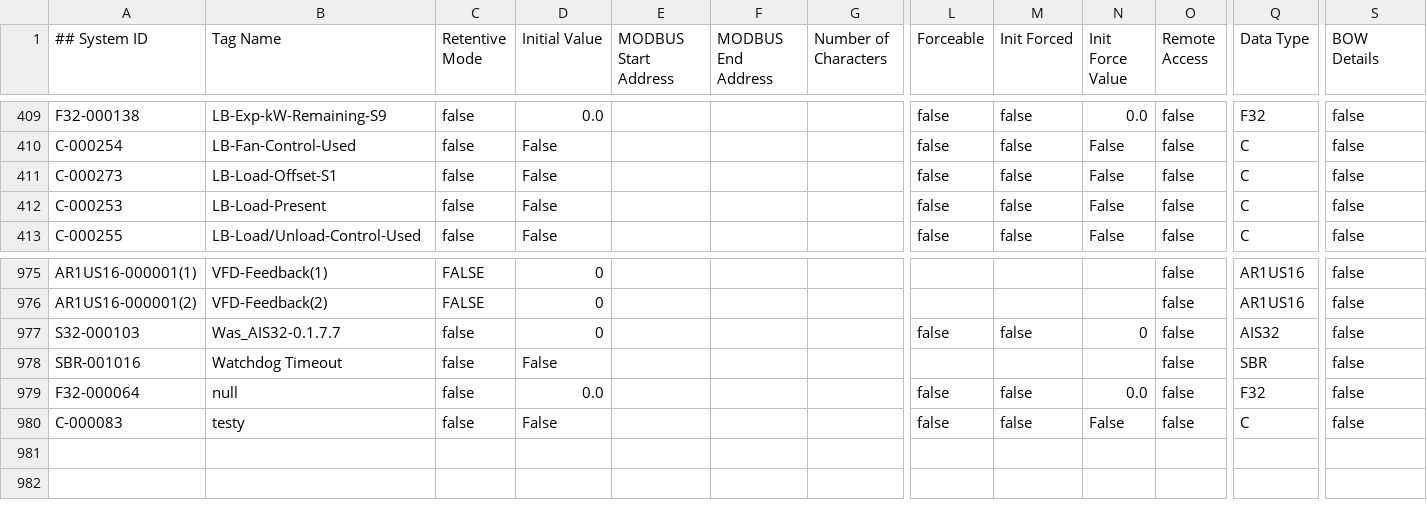
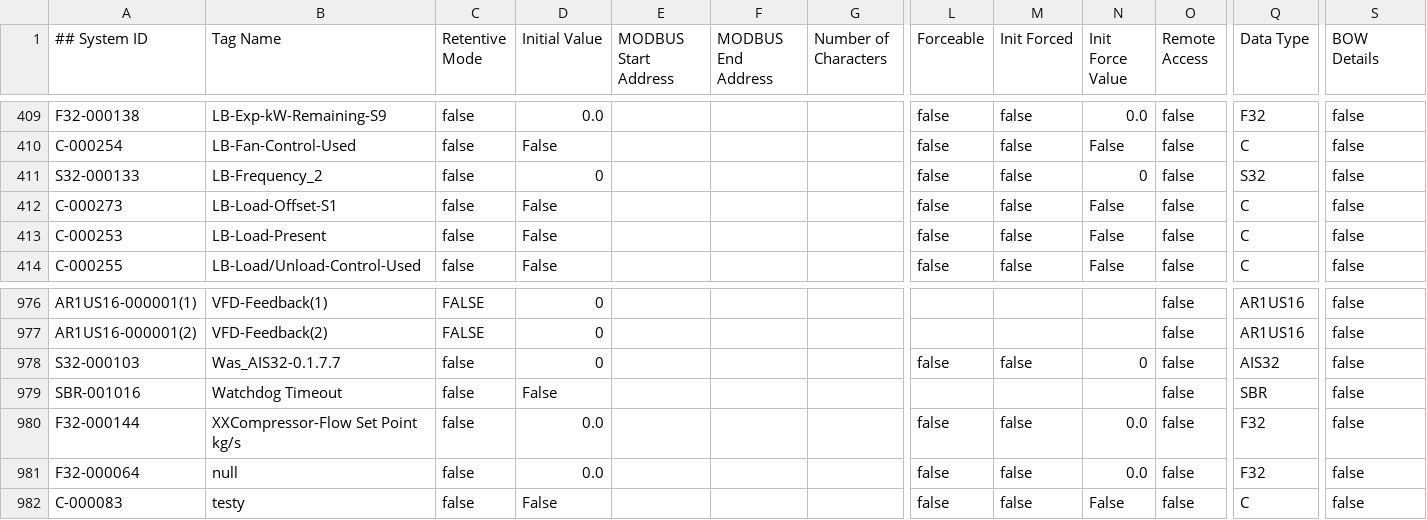
Before and after one commit to tuxx0rz/PLC-St-Louis, a CSV file: STLPJ1_Extended.csv, drawn as a sheet; only a part is shown, gaps mark what is left out; rows hold the shown columns only; the diff names each change by its address in the sheet, - before the commit and + after, or states it on an @@ line.

```diff
--- a/STLPJ1_Extended.csv
+++ b/STLPJ1_Extended.csv
+row 411: S32-000133 | LB-Frequency_2 | false | 0 |  |  |  | false | false | 0 | false | S32 | false
+row 980: F32-000144 | XXCompressor-Flow Set Point kg/s | false | 0.0 |  |  |  | false | false | 0.0 | false | F32 | false
```
Also changed, not shown: STLPJ1_Basic.csv, 4 other files.
